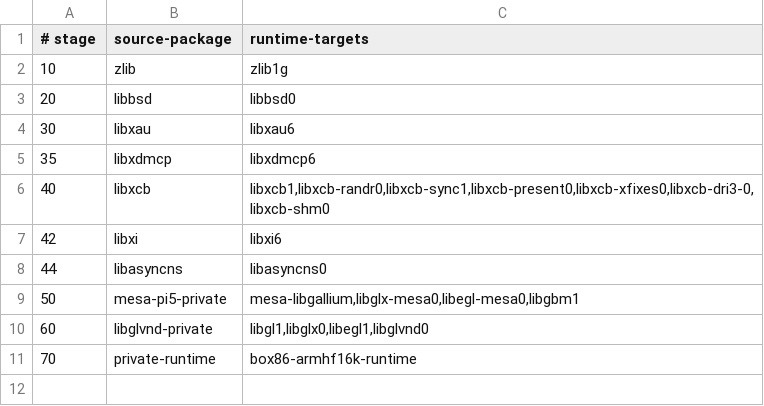
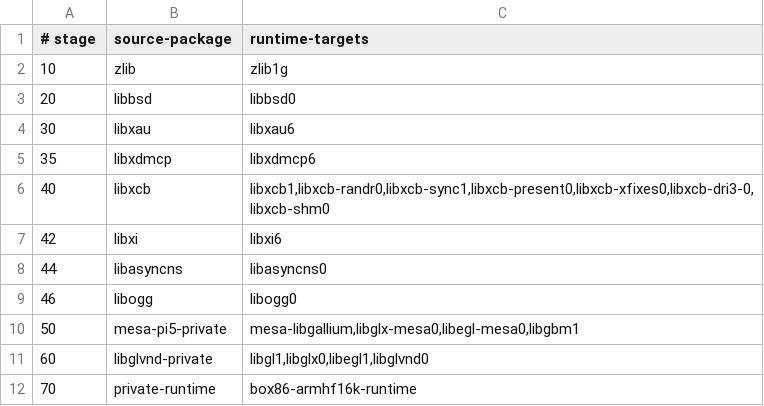
Before and after one commit to denuoweb/box86, a TSV file: armhf16k/manifest.tsv, drawn as a sheet; the diff names each change by its address in the sheet, - before the commit and + after, or states it on an @@ line.

Commit message:
armhf16k: add libogg to native closure

```diff
--- a/armhf16k/manifest.tsv
+++ b/armhf16k/manifest.tsv
+row 9: 46 | libogg | libogg0
```
